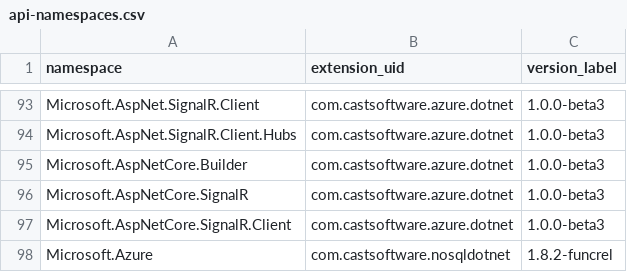
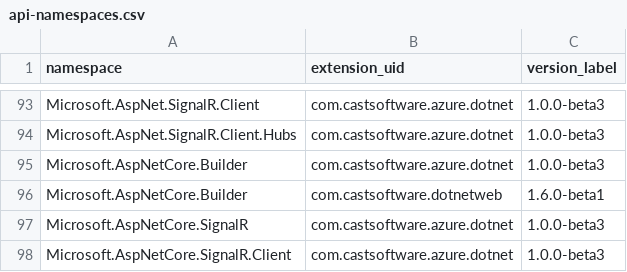
Before and after one commit to CAST-projects/QRPortal, a CSV file: rest/extend/reports/api-namespaces.csv, drawn as a sheet; only a part is shown, gaps mark what is left out; the shorter side is filled out with more unchanged rows; the diff names each change by its address in the sheet, - before the commit and + after, or states it on an @@ line.

Commit message:
Automatic commit from job CAIP_Tool_Build_QRPortal_Data BuildNumber=6794

```diff
--- a/rest/extend/reports/api-namespaces.csv
+++ b/rest/extend/reports/api-namespaces.csv
+row 96: Microsoft.AspNetCore.Builder | com.castsoftware.dotnetweb | 1.6.0-beta1
```
Also changed, not shown: 30 other files.
